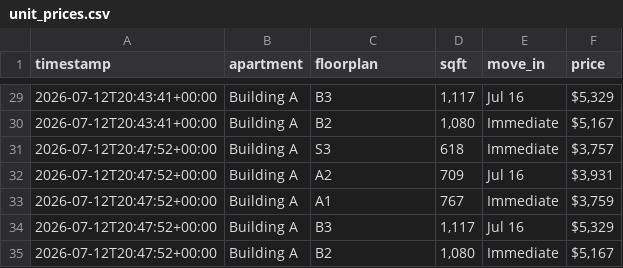
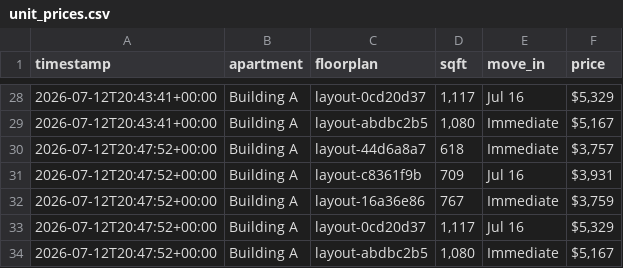
Before and after one commit to playuhh/tracker, a CSV file: data/unit_prices.csv, drawn as a sheet; only a part is shown, gaps mark what is left out; the diff covers the shown part only.

```diff
--- a/data/unit_prices.csv
+++ b/data/unit_prices.csv
@@ -29,7 +28,7 @@ timestamp,apartment,floorplan,sqft,move_in,price
-2026-07-12T20:43:41+00:00,Building A,B3,"1,117",Jul 16,"$5,329"
-2026-07-12T20:43:41+00:00,Building A,B2,"1,080",Immediate,"$5,167"
-2026-07-12T20:47:52+00:00,Building A,S3,618,Immediate,"$3,757"
-2026-07-12T20:47:52+00:00,Building A,A2,709,Jul 16,"$3,931"
-2026-07-12T20:47:52+00:00,Building A,A1,767,Immediate,"$3,759"
-2026-07-12T20:47:52+00:00,Building A,B3,"1,117",Jul 16,"$5,329"
-2026-07-12T20:47:52+00:00,Building A,B2,"1,080",Immediate,"$5,167"
+2026-07-12T20:43:41+00:00,Building A,layout-0cd20d37,"1,117",Jul 16,"$5,329"
+2026-07-12T20:43:41+00:00,Building A,layout-abdbc2b5,"1,080",Immediate,"$5,167"
+2026-07-12T20:47:52+00:00,Building A,layout-44d6a8a7,618,Immediate,"$3,757"
+2026-07-12T20:47:52+00:00,Building A,layout-c8361f9b,709,Jul 16,"$3,931"
+2026-07-12T20:47:52+00:00,Building A,layout-16a36e86,767,Immediate,"$3,759"
+2026-07-12T20:47:52+00:00,Building A,layout-0cd20d37,"1,117",Jul 16,"$5,329"
+2026-07-12T20:47:52+00:00,Building A,layout-abdbc2b5,"1,080",Immediate,"$5,167"
```
Also changed, not shown: 1 removed row and 26 edited cells elsewhere in this file, data/unit_snapshots.csv, 9 other files.
